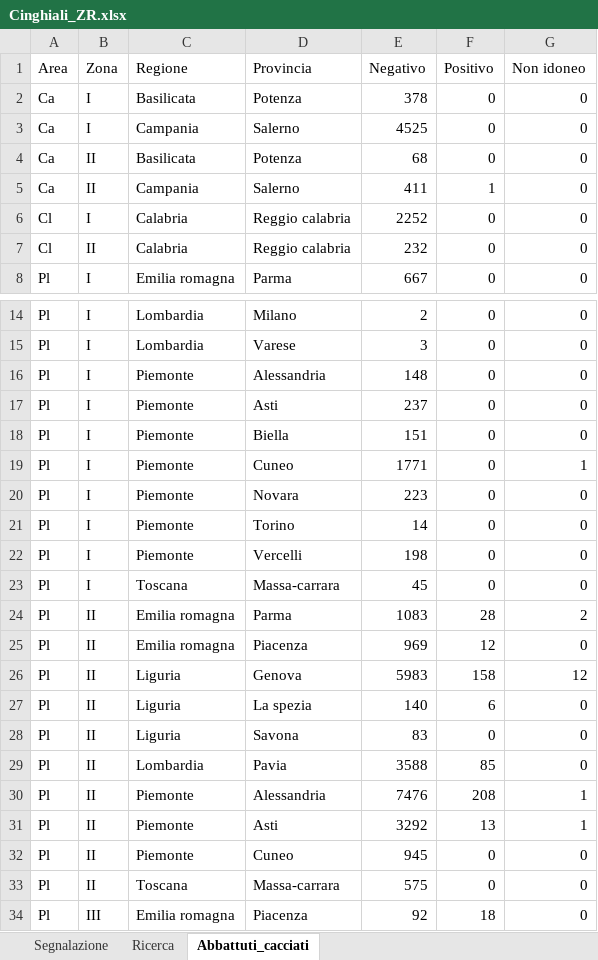
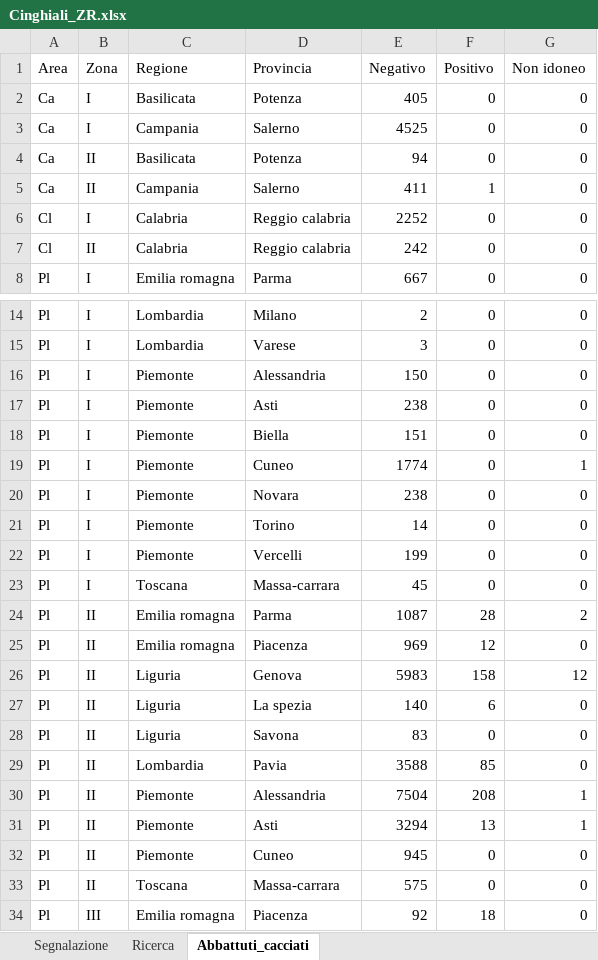
Before and after one commit to IZSAM-StatGIS/ReportPSA, an Excel workbook: Download/Cinghiali_ZR.xlsx, sheet Abbattuti_cacciati, drawn as a sheet; only a part is shown, gaps mark what is left out; values as stored, in another font and other column widths than the file's, no borders; the diff covers the shown part only; the diff names each change by its address in the sheet, - before the commit and + after, or states it on an @@ line.

```diff
--- a/Download/Cinghiali_ZR.xlsx (sheet Abbattuti_cacciati)
+++ b/Download/Cinghiali_ZR.xlsx (sheet Abbattuti_cacciati)
-E2 (Negativo): 378
+E2 (Negativo): 405
-E4 (Negativo): 68
+E4 (Negativo): 94
-E7 (Negativo): 232
+E7 (Negativo): 242
-E16 (Negativo): 148
+E16 (Negativo): 150
-E17 (Negativo): 237
+E17 (Negativo): 238
-E19 (Negativo): 1771
+E19 (Negativo): 1774
-E20 (Negativo): 223
+E20 (Negativo): 238
-E22 (Negativo): 198
+E22 (Negativo): 199
-E24 (Negativo): 1083
+E24 (Negativo): 1087
-E30 (Negativo): 7476
+E30 (Negativo): 7504
-E31 (Negativo): 3292
+E31 (Negativo): 3294
```
Also changed, not shown: 2 edited cells elsewhere in this sheet, sheet Segnalazione, sheet Ricerca, Download/Allevamenti_ZR.xlsx, Download/CasiControlli_ZR.xlsx, 34 other files.
